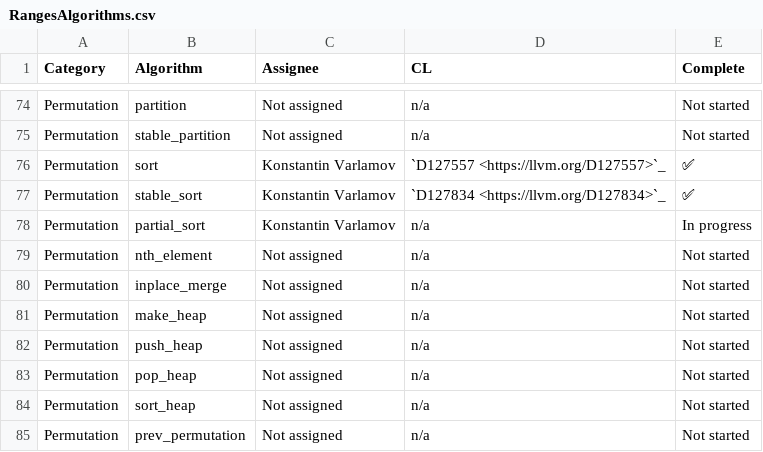
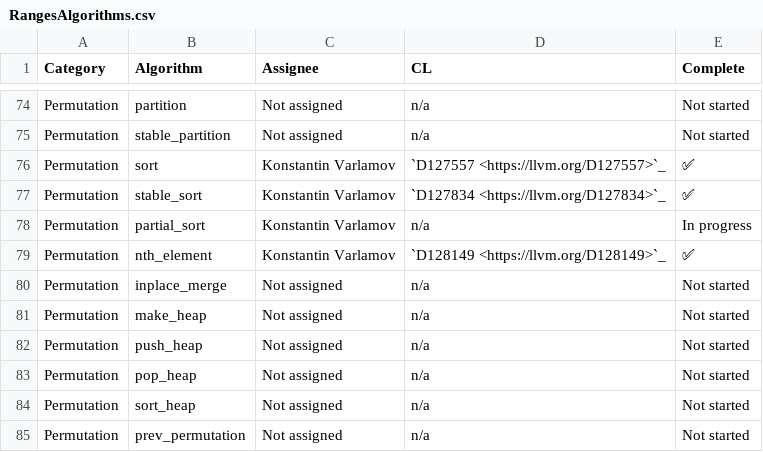
Before and after one commit to NanQin555/llvm-project, a CSV file: libcxx/docs/Status/RangesAlgorithms.csv, drawn as a sheet; only a part is shown, gaps mark what is left out.

Commit message:
[libc++][ranges] Implement `ranges::nth_element`.
Differential Revision: https://reviews.llvm.org/D128149

```diff
--- a/libcxx/docs/Status/RangesAlgorithms.csv
+++ b/libcxx/docs/Status/RangesAlgorithms.csv
@@ -78,3 +78,3 @@ Permutation,stable_sort,Konstantin Varlamov,`D127834 <https://llvm.org/D127834>`
 Permutation,partial_sort,Konstantin Varlamov,n/a,In progress
-Permutation,nth_element,Not assigned,n/a,Not started
+Permutation,nth_element,Konstantin Varlamov,`D128149 <https://llvm.org/D128149>`_,✅
 Permutation,inplace_merge,Not assigned,n/a,Not started
```
Also changed, not shown: 10 other files.
